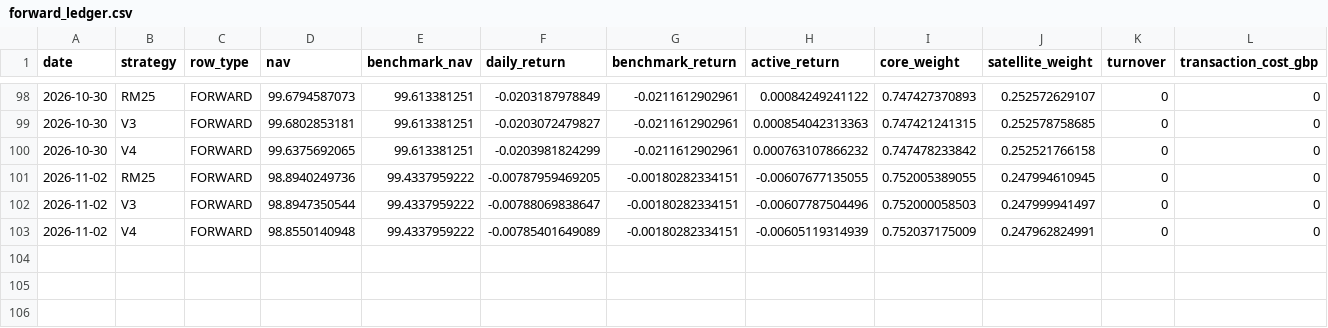
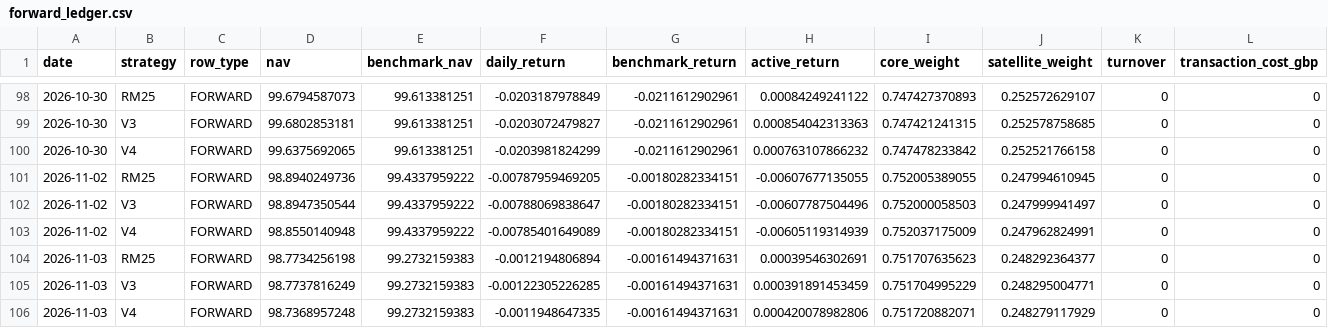
Before and after one commit to nicobouch97/fund100-research, a CSV file: forward_outputs/forward_ledger.csv, drawn as a sheet; only a part is shown, gaps mark what is left out; rows hold the shown columns only; the diff names each change by its address in the sheet, - before the commit and + after, or states it on an @@ line.

Commit message:
Forward Lab v1.1 update 2026-11-04

```diff
--- a/forward_outputs/forward_ledger.csv
+++ b/forward_outputs/forward_ledger.csv
+row 104: 2026-11-03 | RM25 | FORWARD | 98.7734256198 | 99.2732159383 | -0.0012194806894 | -0.00161494371631 | 0.00039546302691 | 0.751707635623 | 0.248292364377 | 0 | 0
+row 105: 2026-11-03 | V3 | FORWARD | 98.7737816249 | 99.2732159383 | -0.00122305226285 | -0.00161494371631 | 0.000391891453459 | 0.751704995229 | 0.248295004771 | 0 | 0
+row 106: 2026-11-03 | V4 | FORWARD | 98.7368957248 | 99.2732159383 | -0.0011948647335 | -0.00161494371631 | 0.000420078982806 | 0.751720882071 | 0.248279117929 | 0 | 0
```
Also changed, not shown: 3 other files.
